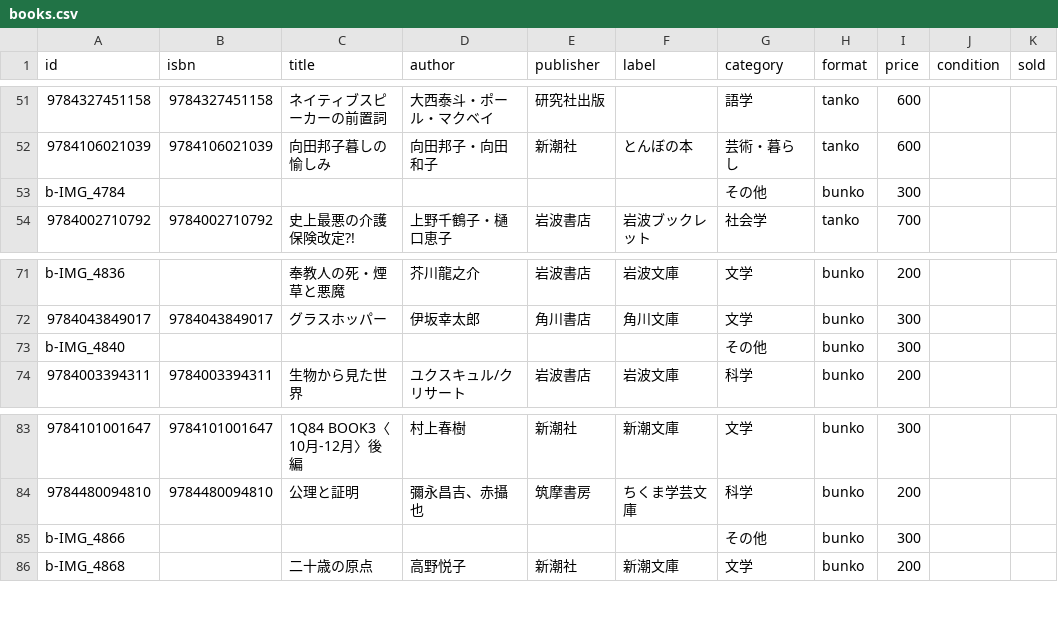
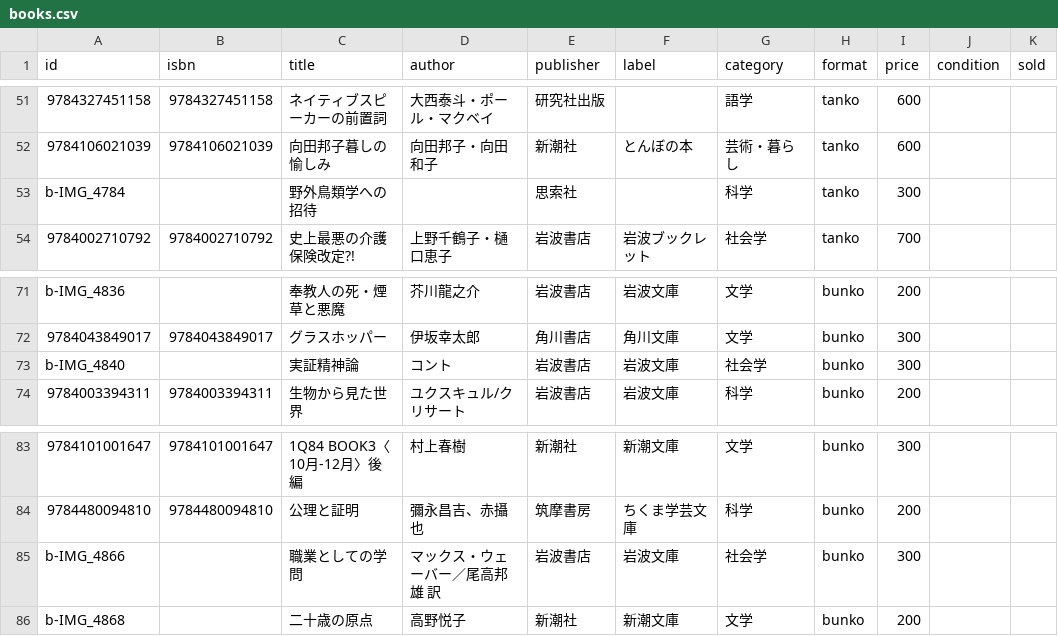
Before and after one commit to taichi20020330/furuhon-shop, a CSV file: data/books.csv, drawn as a sheet; only a part is shown, gaps mark what is left out; the diff covers the shown part only; the diff names each change by its address in the sheet, - before the commit and + after, or states it on an @@ line.

```diff
--- a/data/books.csv
+++ b/data/books.csv
-C53 (title): (empty)
+C53 (title): 野外鳥類学への招待
-E53 (publisher): (empty)
+E53 (publisher): 思索社
-G53 (category): その他
+G53 (category): 科学
-H53 (format): bunko
+H53 (format): tanko
-C73 (title): (empty)
+C73 (title): 実証精神論
-D73 (author): (empty)
+D73 (author): コント
-E73 (publisher): (empty)
+E73 (publisher): 岩波書店
-F73 (label): (empty)
+F73 (label): 岩波文庫
-G73 (category): その他
+G73 (category): 社会学
-C85 (title): (empty)
+C85 (title): 職業としての学問
-D85 (author): (empty)
+D85 (author): マックス・ウェーバー／尾高邦雄 訳
-E85 (publisher): (empty)
+E85 (publisher): 岩波書店
-F85 (label): (empty)
+F85 (label): 岩波文庫
-G85 (category): その他
+G85 (category): 社会学
```
Also changed, not shown: 65 edited cells elsewhere in this file.
